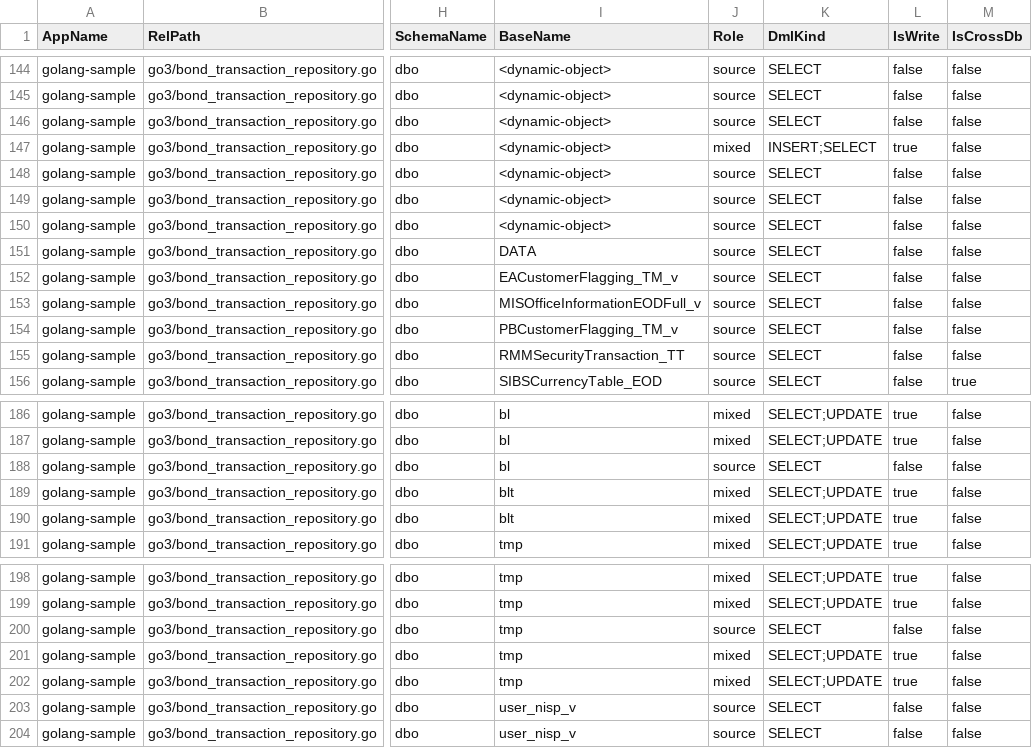
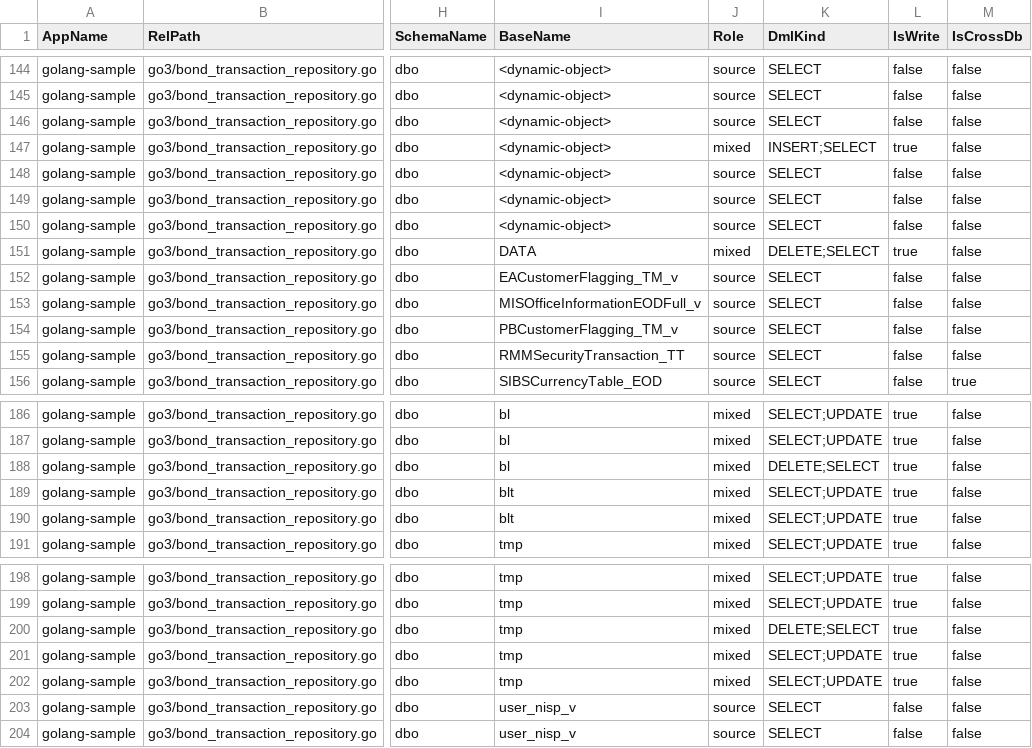
Before and after one commit to alkahfi6/code_sql_scan, a CSV file: out_regress/golang-sample-object.csv, drawn as a sheet; only a part is shown, gaps mark what is left out; the diff names each change by its address in the sheet, - before the commit and + after, or states it on an @@ line.

```diff
--- a/out_regress/golang-sample-object.csv
+++ b/out_regress/golang-sample-object.csv
-J151 (Role): source
+J151 (Role): mixed
-K151 (DmlKind): SELECT
+K151 (DmlKind): DELETE;SELECT
-L151 (IsWrite): false
+L151 (IsWrite): true
-J188 (Role): source
+J188 (Role): mixed
-K188 (DmlKind): SELECT
+K188 (DmlKind): DELETE;SELECT
-L188 (IsWrite): false
+L188 (IsWrite): true
-J200 (Role): source
+J200 (Role): mixed
-K200 (DmlKind): SELECT
+K200 (DmlKind): DELETE;SELECT
-L200 (IsWrite): false
+L200 (IsWrite): true
```
Also changed, not shown: out_regress/dotnet-sample-summary-form.csv, out_regress/golang-sample-query.csv, 6 other files.
